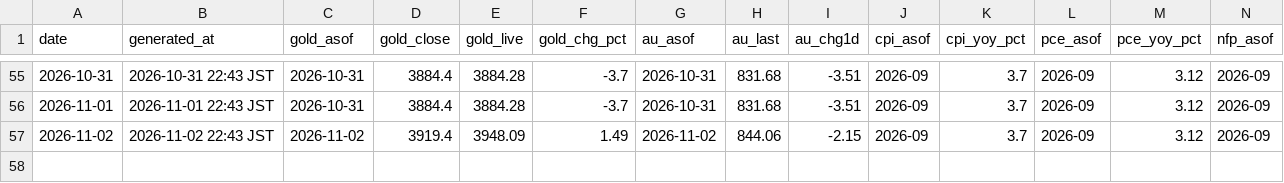
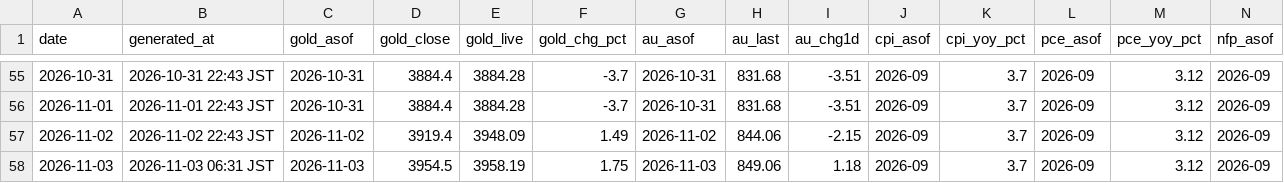
Before and after one commit to Wangxian111/xaudaily-data, a CSV file: data/daily/all.csv, drawn as a sheet; only a part is shown, gaps mark what is left out; rows hold the shown columns only; the diff names each change by its address in the sheet, - before the commit and + after, or states it on an @@ line.

Commit message:
Update data/daily/all.csv (2026-11-03)

```diff
--- a/data/daily/all.csv
+++ b/data/daily/all.csv
+row 58: 2026-11-03 | 2026-11-03 06:31 JST | 2026-11-03 | 3954.5 | 3958.19 | 1.75 | 2026-11-03 | 849.06 | 1.18 | 2026-09 | 3.7 | 2026-09 | 3.12 | 2026-09
```
